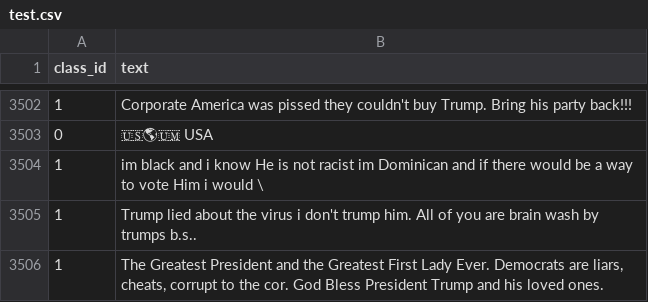
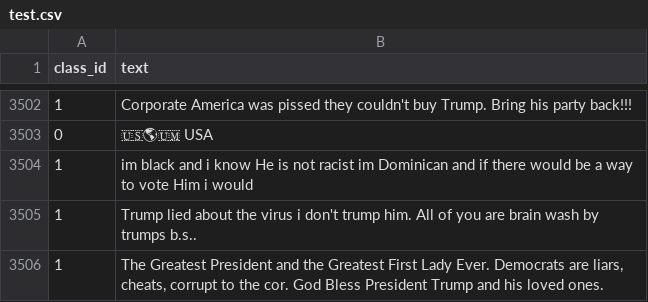
Before and after one commit to anshuman23/UCD_Noyce, a CSV file: Noyce/data/POLITICAL/final_version/combined/test.csv, drawn as a sheet; only a part is shown, gaps mark what is left out; the diff names each change by its address in the sheet, - before the commit and + after, or states it on an @@ line.

Commit message:
Corrected new pol data

```diff
--- a/Noyce/data/POLITICAL/final_version/combined/test.csv
+++ b/Noyce/data/POLITICAL/final_version/combined/test.csv
-B3504 (text): …i would \
+B3504 (text): …i would
```
Also changed, not shown: 1 other file.
